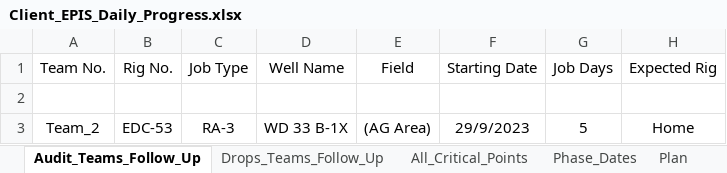
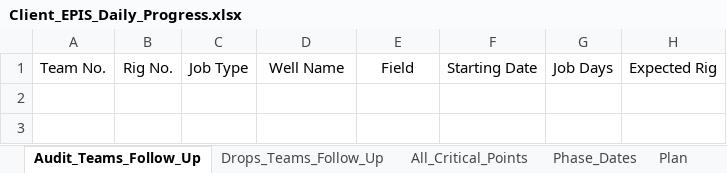
Before and after one commit to EPIS2023/KPC_EPIS_Follow_Up, an Excel workbook: Client_EPIS_Daily_Progress.xlsx, sheet Audit_Teams_Follow_Up, drawn as a sheet; values as stored, in another font and other column widths than the file's, no borders; the diff names each change by its address in the sheet, - before the commit and + after, or states it on an @@ line.

Commit message:
Add files via upload

```diff
--- a/Client_EPIS_Daily_Progress.xlsx (sheet Audit_Teams_Follow_Up)
+++ b/Client_EPIS_Daily_Progress.xlsx (sheet Audit_Teams_Follow_Up)
-row 2: (empty)
-row 3: Team_2 | EDC-53 | RA-3 | WD 33 B-1X | (AG Area) | 29/9/2023 | 5 | Home
```
Also changed, not shown: sheet Team_Management.
